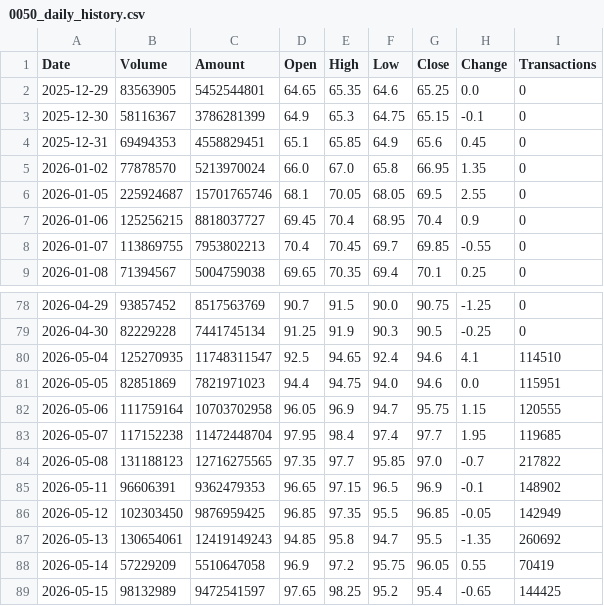
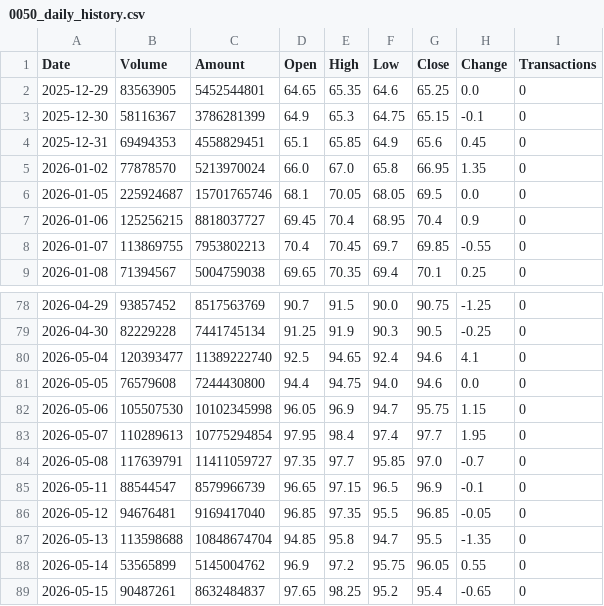
Before and after one commit to jimmychiu14/duckdb-research, a CSV file: data/0050_daily_history.csv, drawn as a sheet; only a part is shown, gaps mark what is left out; the diff covers the shown part only.

```diff
--- a/data/0050_daily_history.csv
+++ b/data/0050_daily_history.csv
@@ -5,3 +5,3 @@ Date,Volume,Amount,Open,High,Low,Close,Change,Transactions
 2026-01-02,77878570,5213970024,66.0,67.0,65.8,66.95,1.35,0
-2026-01-05,225924687,15701765746,68.1,70.05,68.05,69.5,2.55,0
+2026-01-05,225924687,15701765746,68.1,70.05,68.05,69.5,0.0,0
 2026-01-06,125256215,8818037727,69.45,70.4,68.95,70.4,0.9,0
@@ -79,11 +79,11 @@ Date,Volume,Amount,Open,High,Low,Close,Change,Transactions
 2026-04-30,82229228,7441745134,91.25,91.9,90.3,90.5,-0.25,0
-2026-05-04,125270935,11748311547,92.5,94.65,92.4,94.6,4.1,114510
-2026-05-05,82851869,7821971023,94.4,94.75,94.0,94.6,0.0,115951
-2026-05-06,111759164,10703702958,96.05,96.9,94.7,95.75,1.15,120555
-2026-05-07,117152238,11472448704,97.95,98.4,97.4,97.7,1.95,119685
-2026-05-08,131188123,12716275565,97.35,97.7,95.85,97.0,-0.7,217822
-2026-05-11,96606391,9362479353,96.65,97.15,96.5,96.9,-0.1,148902
-2026-05-12,102303450,9876959425,96.85,97.35,95.5,96.85,-0.05,142949
-2026-05-13,130654061,12419149243,94.85,95.8,94.7,95.5,-1.35,260692
-2026-05-14,57229209,5510647058,96.9,97.2,95.75,96.05,0.55,70419
-2026-05-15,98132989,9472541597,97.65,98.25,95.2,95.4,-0.65,144425
+2026-05-04,120393477,11389222740,92.5,94.65,92.4,94.6,4.1,0
+2026-05-05,76579608,7244430800,94.4,94.75,94.0,94.6,0.0,0
+2026-05-06,105507530,10102345998,96.05,96.9,94.7,95.75,1.15,0
+2026-05-07,110289613,10775294854,97.95,98.4,97.4,97.7,1.95,0
+2026-05-08,117639791,11411059727,97.35,97.7,95.85,97.0,-0.7,0
+2026-05-11,88544547,8579966739,96.65,97.15,96.5,96.9,-0.1,0
+2026-05-12,94676481,9169417040,96.85,97.35,95.5,96.85,-0.05,0
+2026-05-13,113598688,10848674704,94.85,95.8,94.7,95.5,-1.35,0
+2026-05-14,53565899,5145004762,96.9,97.2,95.75,96.05,0.55,0
+2026-05-15,90487261,8632484837,97.65,98.25,95.2,95.4,-0.65,0
```
Also changed, not shown: 108 edited cells elsewhere in this file, data/2317_daily_history.csv, data/2330_daily_history.csv, 9 other files.
